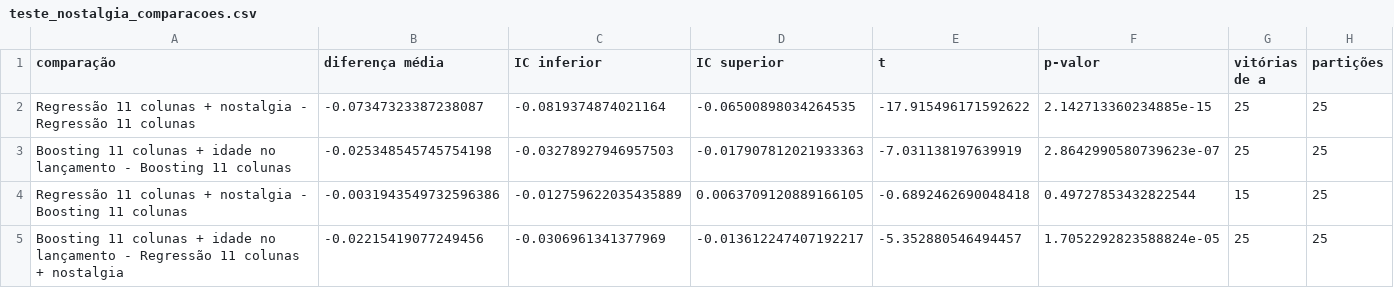
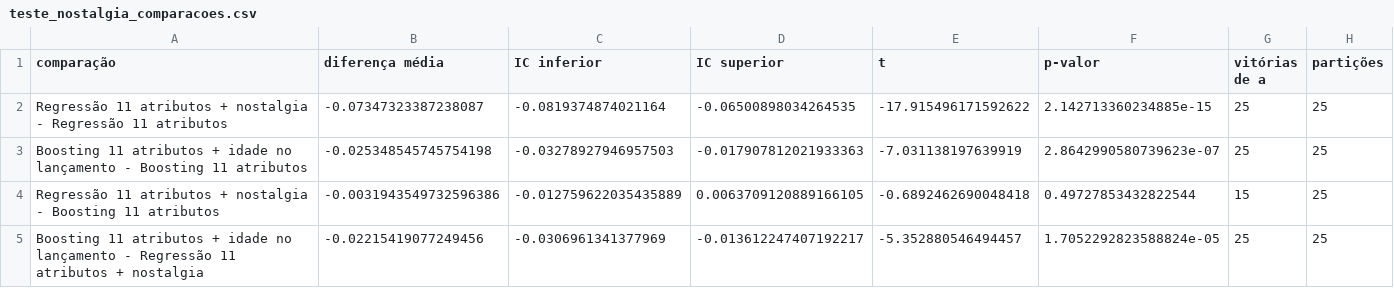
Before and after one commit to Robootic/movie-rating-prediction, a CSV file: results/rodada_atual/teste_nostalgia_comparacoes.csv, drawn as a sheet.

```diff
--- a/results/rodada_atual/teste_nostalgia_comparacoes.csv
+++ b/results/rodada_atual/teste_nostalgia_comparacoes.csv
@@ -1,5 +1,5 @@
 comparação,diferença média,IC inferior,IC superior,t,p-valor,vitórias de a,partições
-Regressão 11 colunas + nostalgia - Regressão 11 colunas,-0.07347323387238087,-0.0819374874021164,-0.06500898034264535,-17.915496171592622,2.142713360234885e-15,25,25
-Boosting 11 colunas + idade no lançamento - Boosting 11 colunas,-0.025348545745754198,-0.03278927946957503,-0.017907812021933363,-7.031138197639919,2.8642990580739623e-07,25,25
-Regressão 11 colunas + nostalgia - Boosting 11 colunas,-0.0031943549732596386,-0.012759622035435889,0.0063709120889166105,-0.6892462690048418,0.49727853432822544,15,25
-Boosting 11 colunas + idade no lançamento - Regressão 11 colunas + nostalgia,-0.02215419077249456,-0.0306961341377969,-0.013612247407192217,-5.352880546494457,1.7052292823588824e-05,25,25
+Regressão 11 atributos + nostalgia - Regressão 11 atributos,-0.07347323387238087,-0.0819374874021164,-0.06500898034264535,-17.915496171592622,2.142713360234885e-15,25,25
+Boosting 11 atributos + idade no lançamento - Boosting 11 atributos,-0.025348545745754198,-0.03278927946957503,-0.017907812021933363,-7.031138197639919,2.8642990580739623e-07,25,25
+Regressão 11 atributos + nostalgia - Boosting 11 atributos,-0.0031943549732596386,-0.012759622035435889,0.0063709120889166105,-0.6892462690048418,0.49727853432822544,15,25
+Boosting 11 atributos + idade no lançamento - Regressão 11 atributos + nostalgia,-0.02215419077249456,-0.0306961341377969,-0.013612247407192217,-5.352880546494457,1.7052292823588824e-05,25,25
```
Also changed, not shown: results/rodada_atual/comparacao_familias.csv, results/rodada_atual/comparacao_final_por_particao.csv, 53 other files.
